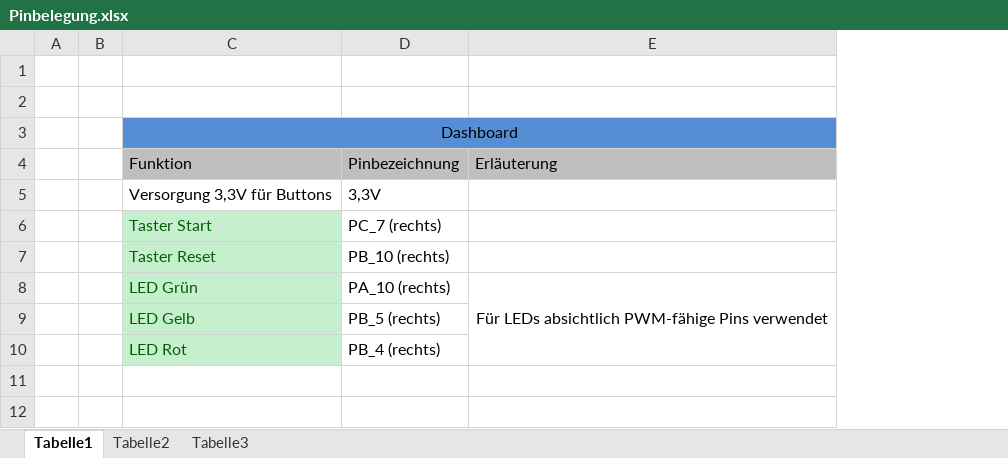
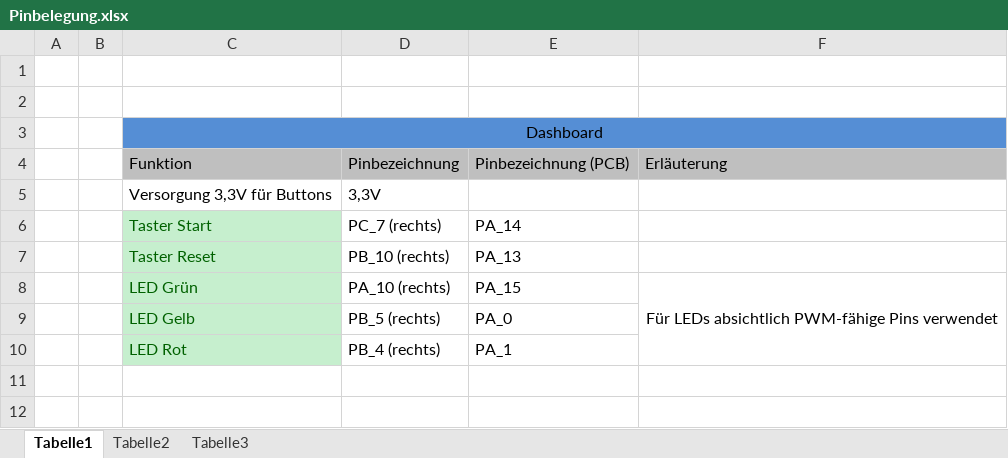
Before and after one commit to HofSpannungMotorsport/CarSoftware, an Excel workbook: resources/Pinbelegung.xlsx, sheet Tabelle1, drawn as a sheet; only a part is shown; values as stored, in another font and other column widths than the file's, no borders; the diff names each change by its address in the sheet, - before the commit and + after, or states it on an @@ line.

```diff
--- a/resources/Pinbelegung.xlsx (sheet Tabelle1)
+++ b/resources/Pinbelegung.xlsx (sheet Tabelle1)
+column E, rows 4-10: Pinbezeichnung (PCB) |  | PA_14 | PA_13 | PA_15 | PA_0 | PA_1
```
Also changed, not shown: 2 other files.
